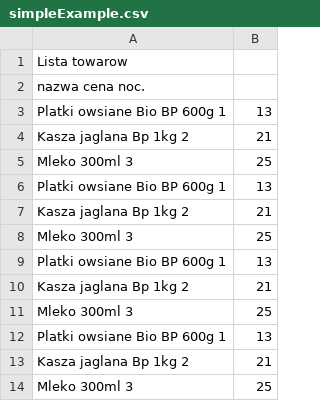
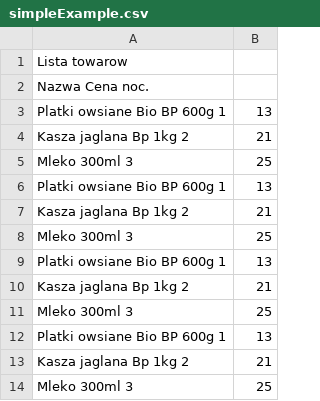
Before and after one commit to Zummek/shop-tools, a CSV file: src/features/priceList/exampleData/simpleExample.csv, drawn as a sheet.

```diff
--- a/src/features/priceList/exampleData/simpleExample.csv
+++ b/src/features/priceList/exampleData/simpleExample.csv
@@ -1,3 +1,3 @@
 Lista towarow
-nazwa cena noc.
+Nazwa Cena noc.
 Platki owsiane Bio BP 600g	1,13
```
Also changed, not shown: 18 other files.
